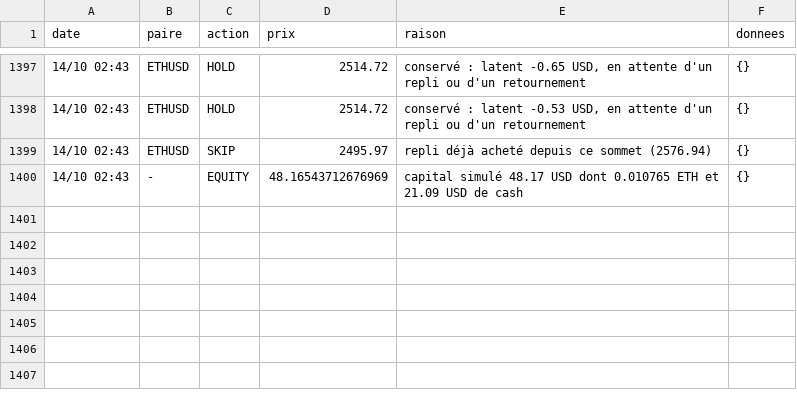
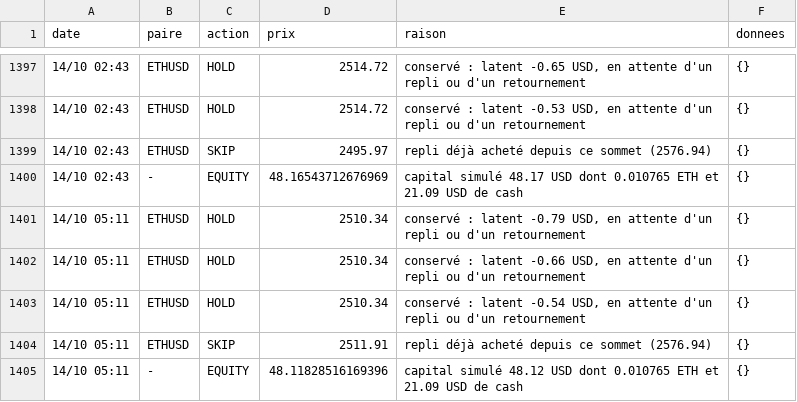
Before and after one commit to nftmooods/Public_App, a CSV file: KrakenPaperBot/data/decisions-accumulation.csv, drawn as a sheet; only a part is shown, gaps mark what is left out.

```diff
--- a/KrakenPaperBot/data/decisions-accumulation.csv
+++ b/KrakenPaperBot/data/decisions-accumulation.csv
@@ -1400 +1400,6 @@ date,paire,action,prix,raison,donnees
 14/10 02:43,-,EQUITY,48.16543712676969,capital simulé 48.17 USD dont 0.010765 ETH et 21.09 USD de cash,{}
+14/10 05:11,ETHUSD,HOLD,2510.34,"conservé : latent -0.79 USD, en attente d'un repli ou d'un retournement",{}
+14/10 05:11,ETHUSD,HOLD,2510.34,"conservé : latent -0.66 USD, en attente d'un repli ou d'un retournement",{}
+14/10 05:11,ETHUSD,HOLD,2510.34,"conservé : latent -0.54 USD, en attente d'un repli ou d'un retournement",{}
+14/10 05:11,ETHUSD,SKIP,2511.91,repli déjà acheté depuis ce sommet (2576.94),{}
+14/10 05:11,-,EQUITY,48.11828516169396,capital simulé 48.12 USD dont 0.010765 ETH et 21.09 USD de cash,{}
```
Also changed, not shown: KrakenPaperBot/data/decisions-agressif.csv, KrakenPaperBot/data/decisions-memecoin.csv, 6 other files.
